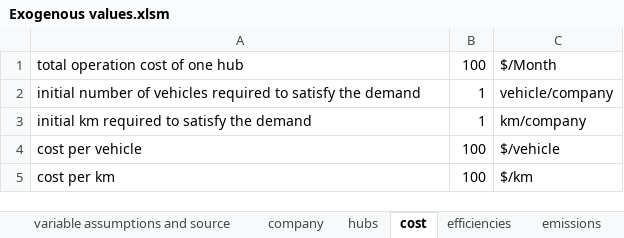
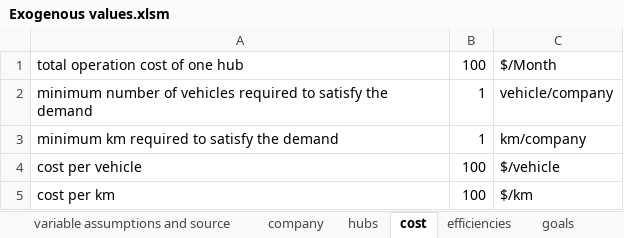
Before and after one commit to andrukth/HubsModel, an Excel workbook: Exogenous values.xlsm, sheet cost, drawn as a sheet; values as stored, in another font and other column widths than the file's, no borders; the diff names each change by its address in the sheet, - before the commit and + after, or states it on an @@ line.

```diff
--- a/Exogenous values.xlsm (sheet cost)
+++ b/Exogenous values.xlsm (sheet cost)
-sheet tab: emissions
+sheet tab: goals
-A2: initial number of…
+A2: minimum number of…
-A3: initial km required to satisfy the demand
+A3: minimum km required to satisfy the demand
```
Also changed, not shown: sheet scenarios, sheet goals, sheet hubs, sheet company, formulas that keep their value, 2 other files.
